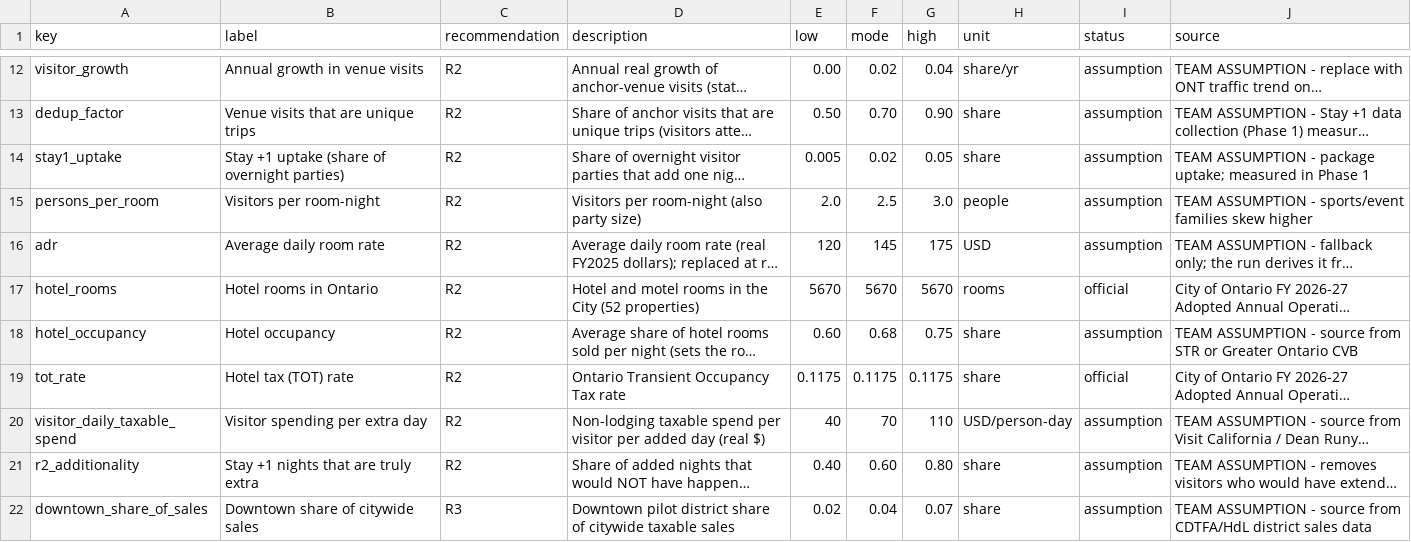
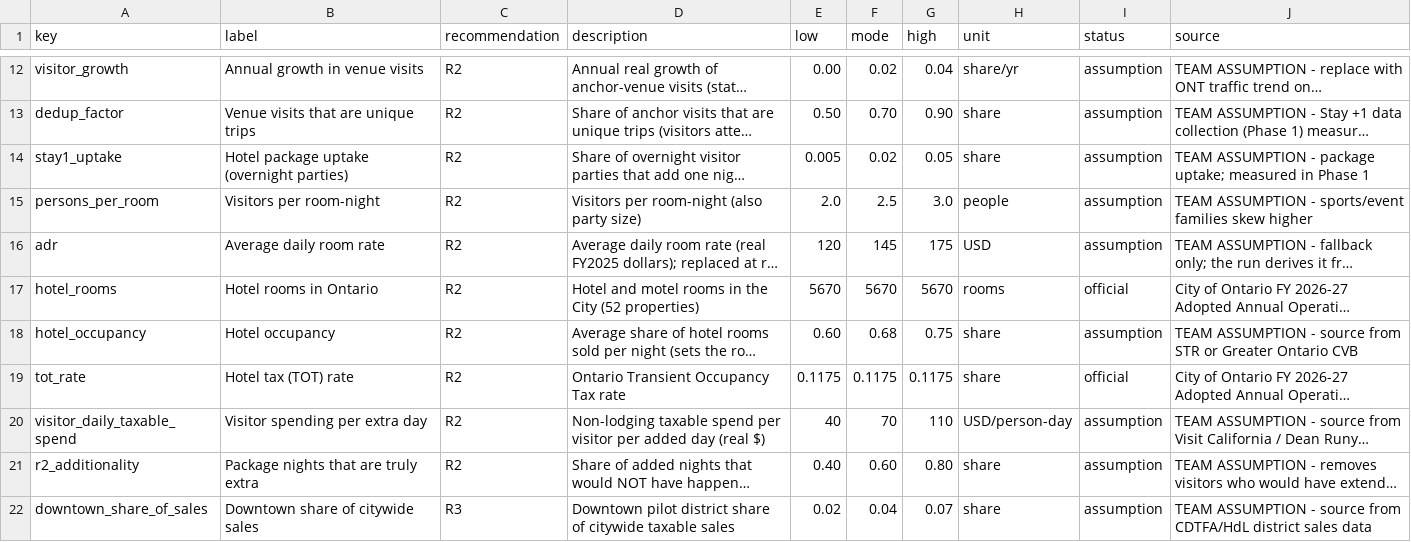
Before and after one commit to EmSchoof/sunstone-ontario-forecast, a CSV file: data/impact_assumptions.csv, drawn as a sheet; only a part is shown, gaps mark what is left out; long unchanged cells end in …; the diff names each change by its address in the sheet, - before the commit and + after, or states it on an @@ line.

```diff
--- a/data/impact_assumptions.csv
+++ b/data/impact_assumptions.csv
-B14 (label): Stay +1 uptake (share of overnight parties)
+B14 (label): Hotel package uptake (overnight parties)
-B21 (label): Stay +1 nights that are truly extra
+B21 (label): Package nights that are truly extra
```
Also changed, not shown: outputs/tables/impact_break_even_targets.csv, outputs/tables/impact_evidence_gaps.csv, 13 other files.
